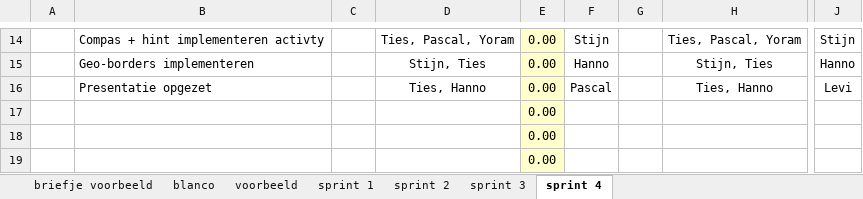
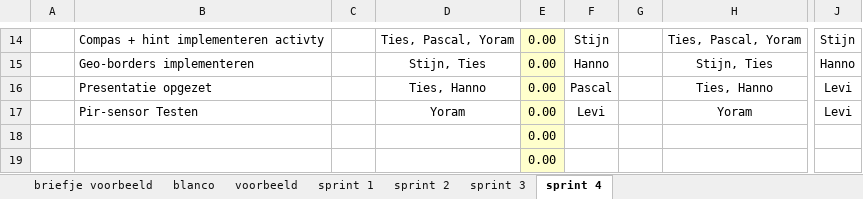
Before and after one commit to Object-Pascal/ProftaakA2, an Excel workbook: TI-1.4 1819-Scrum-tijdregistratie-v1.0.xlsx, sheet sprint 4, drawn as a sheet; only a part is shown, gaps mark what is left out; values as stored, in another font and other column widths than the file's, no borders; conditional formats not drawn; the diff names each change by its address in the sheet, - before the commit and + after, or states it on an @@ line.

Commit message:
versie 0.3 van urenregistratie

```diff
--- a/TI-1.4 1819-Scrum-tijdregistratie-v1.0.xlsx (sheet sprint 4)
+++ b/TI-1.4 1819-Scrum-tijdregistratie-v1.0.xlsx (sheet sprint 4)
-B17: (empty)
+B17: Pir-sensor Testen
-D17: (empty)
+D17: Yoram
-F17: (empty)
+F17: Levi
-H17: (empty)
+H17: Yoram
-J17: (empty)
+J17: Levi
```
